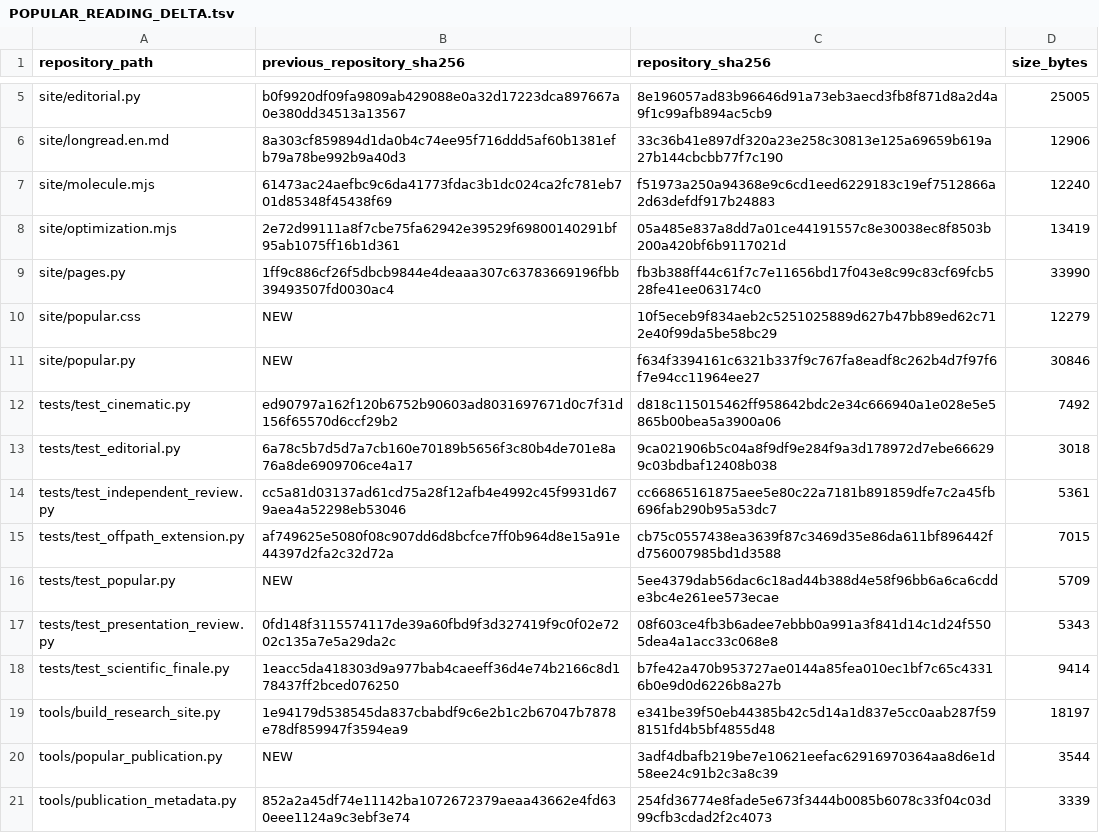
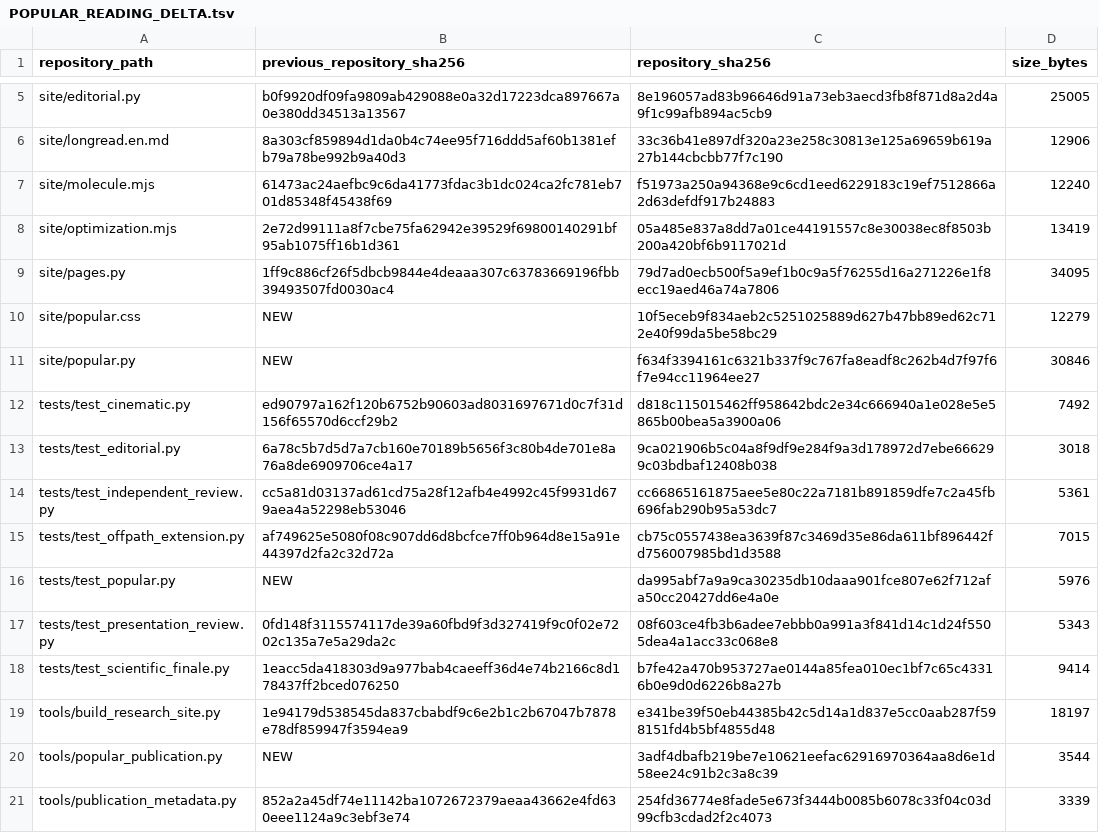
Before and after one commit to spicmaff/malonaldehyde-transition-sampling, a TSV file: provenance/POPULAR_READING_DELTA.tsv, drawn as a sheet; only a part is shown, gaps mark what is left out.

Commit message:
Keep interactive molecular accessible names valid when the frame changes
Use a selected-geometry label for the changing hero, path and story containers. Keep the exact initial frame name on their static SVG fallback; the force viewer continues updating its own frame and atom name. Add a regression against a stale image-5 name.

```diff
--- a/provenance/POPULAR_READING_DELTA.tsv
+++ b/provenance/POPULAR_READING_DELTA.tsv
@@ -8,3 +8,3 @@ site/molecule.mjs	61473ac24aefbc9c6da41773fdac3b1dc024ca2fc781eb701d85348f45438f
 site/optimization.mjs	2e72d99111a8f7cbe75fa62942e39529f69800140291bf95ab1075ff16b1d361	05a485e837a8dd7a01ce44191557c8e30038ec8f8503b200a420bf6b9117021d	13419
-site/pages.py	1ff9c886cf26f5dbcb9844e4deaaa307c63783669196fbb39493507fd0030ac4	fb3b388ff44c61f7c7e11656bd17f043e8c99c83cf69fcb528fe41ee063174c0	33990
+site/pages.py	1ff9c886cf26f5dbcb9844e4deaaa307c63783669196fbb39493507fd0030ac4	79d7ad0ecb500f5a9ef1b0c9a5f76255d16a271226e1f8ecc19aed46a74a7806	34095
 site/popular.css	NEW	10f5eceb9f834aeb2c5251025889d627b47bb89ed62c712e40f99da5be58bc29	12279
@@ -15,3 +15,3 @@ tests/test_independent_review.py	cc5a81d03137ad61cd75a28f12afb4e4992c45f9931d679
 tests/test_offpath_extension.py	af749625e5080f08c907dd6d8bcfce7ff0b964d8e15a91e44397d2fa2c32d72a	cb75c0557438ea3639f87c3469d35e86da611bf896442fd756007985bd1d3588	7015
-tests/test_popular.py	NEW	5ee4379dab56dac6c18ad44b388d4e58f96bb6a6ca6cdde3bc4e261ee573ecae	5709
+tests/test_popular.py	NEW	da995abf7a9a9ca30235db10daaa901fce807e62f712afa50cc20427dd6e4a0e	5976
 tests/test_presentation_review.py	0fd148f3115574117de39a60fbd9f3d327419f9c0f02e7202c135a7e5a29da2c	08f603ce4fb3b6adee7ebbb0a991a3f841d14c1d24f5505dea4a1acc33c068e8	5343
```
Also changed, not shown: 2 other files.
